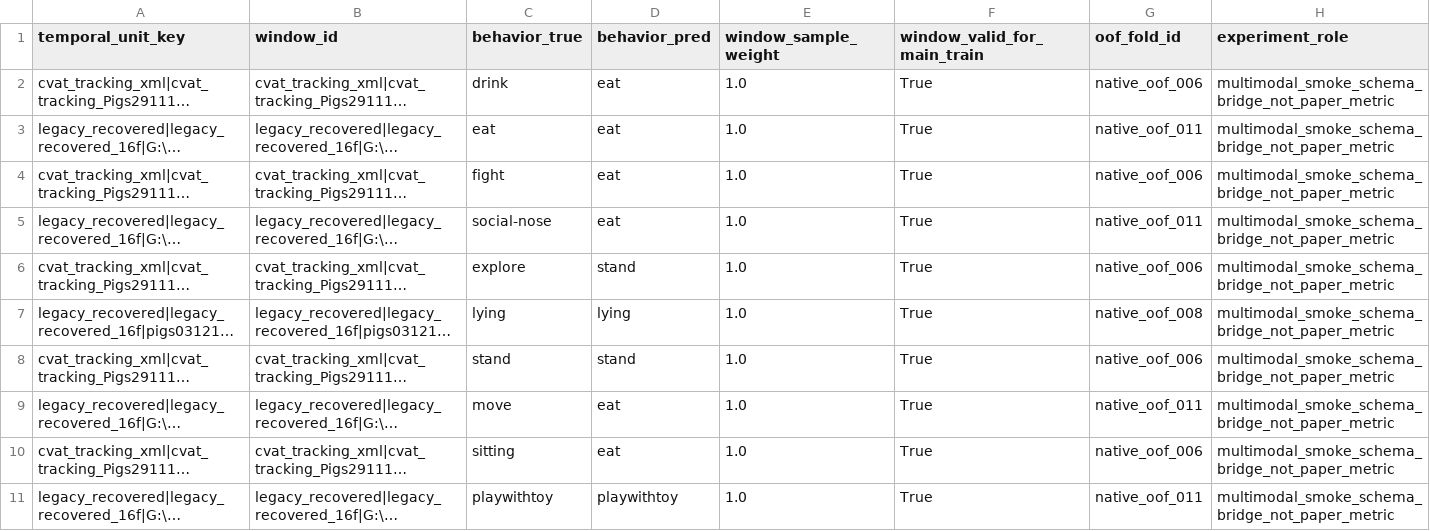
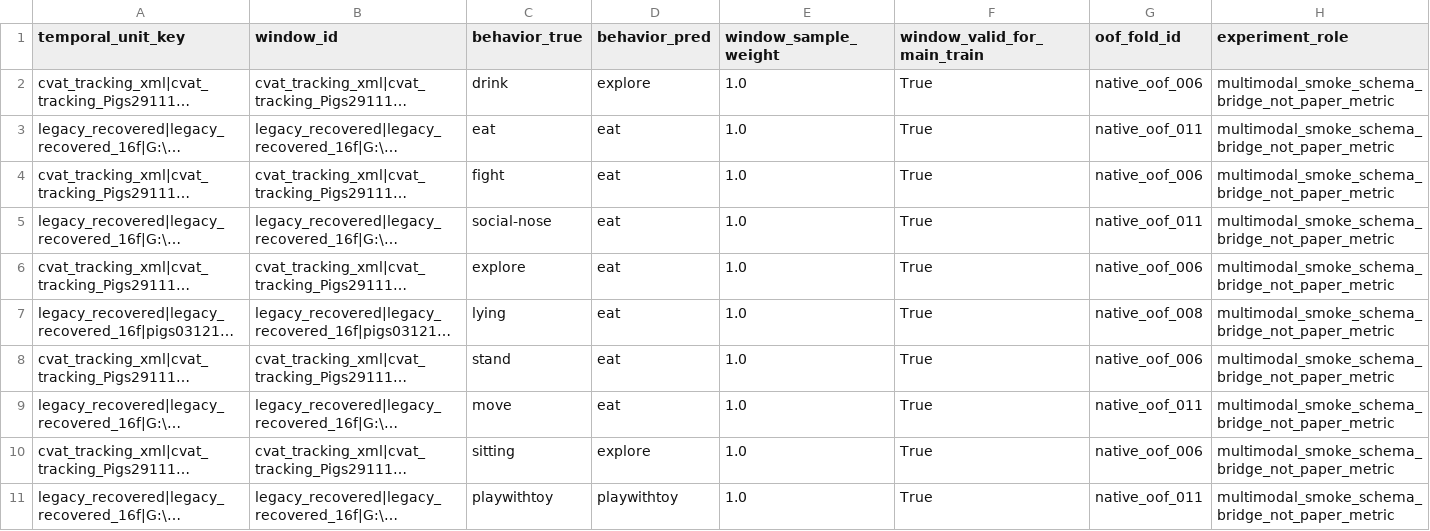
Before and after one commit to tuanhmhe186947/q7m4x9v2k8n5r3t6p1, a CSV file: outputs/classification_v2/model_smoke/multimodal_smoke_train/multimodal_smoke_native_predictions.csv, drawn as a sheet; only a part is shown; long unchanged cells end in …; the diff covers the shown part only; the diff names each change by its address in the sheet, - before the commit and + after, or states it on an @@ line.

```diff
--- a/outputs/classification_v2/model_smoke/multimodal_smoke_train/multimodal_smoke_native_predictions.csv
+++ b/outputs/classification_v2/model_smoke/multimodal_smoke_train/multimodal_smoke_native_predictions.csv
-D2 (behavior_pred): eat
+D2 (behavior_pred): explore
-D6 (behavior_pred): stand
+D6 (behavior_pred): eat
-D7 (behavior_pred): lying
+D7 (behavior_pred): eat
-D8 (behavior_pred): stand
+D8 (behavior_pred): eat
-D10 (behavior_pred): eat
+D10 (behavior_pred): explore
```
Also changed, not shown: 4 edited cells elsewhere in this file, 6 other files.
